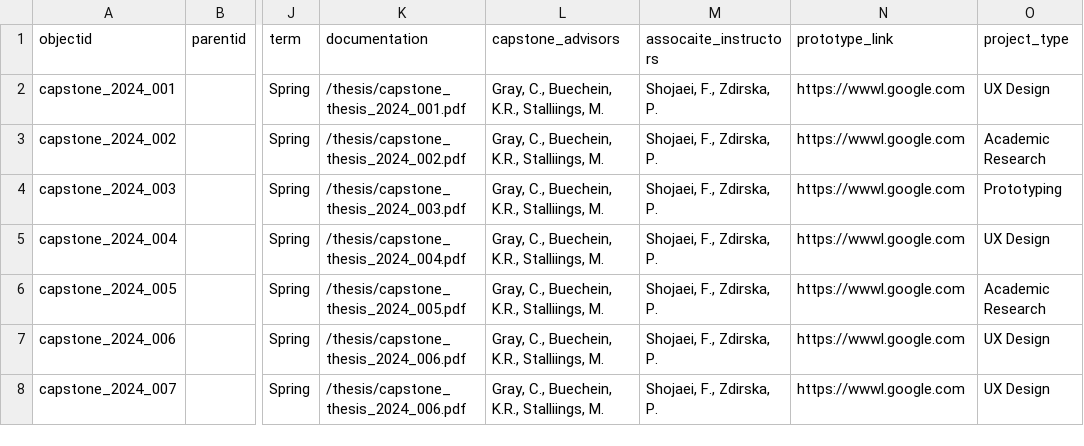
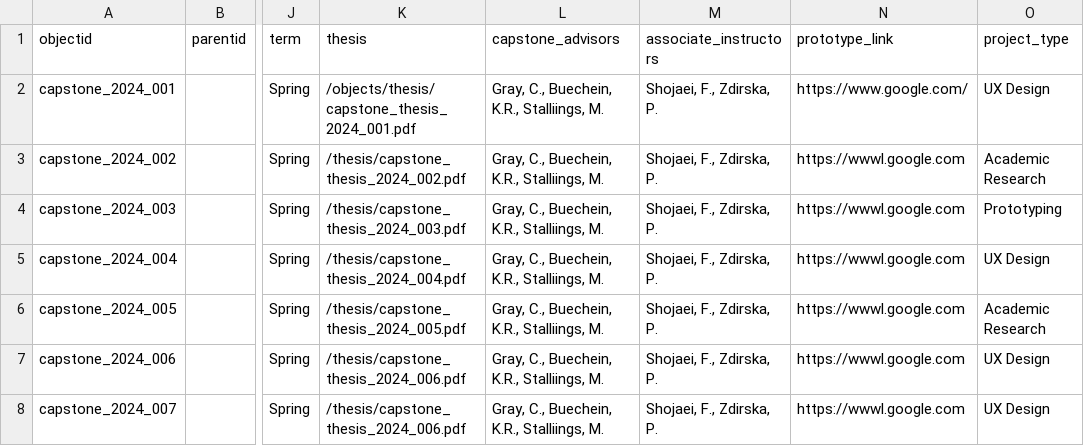
Before and after one commit to sayheyakanksha/hcidepot, a CSV file: _data/hcidepot.csv, drawn as a sheet; only a part is shown, gaps mark what is left out; the diff names each change by its address in the sheet, - before the commit and + after, or states it on an @@ line.

```diff
--- a/_data/hcidepot.csv
+++ b/_data/hcidepot.csv
-K1: documentation
+K1: thesis
-M1: assocaite_instructors
+M1: associate_instructors
-K2 (thesis): /thesis/capstone_thesis_2024_001.pdf
+K2 (thesis): /objects/thesis/capstone_thesis_2024_001.pdf
-N2 (prototype_link): https://wwwl.google.com
+N2 (prototype_link): https://www.google.com/
```
Also changed, not shown: _data/config-metadata.csv, 19 other files.
